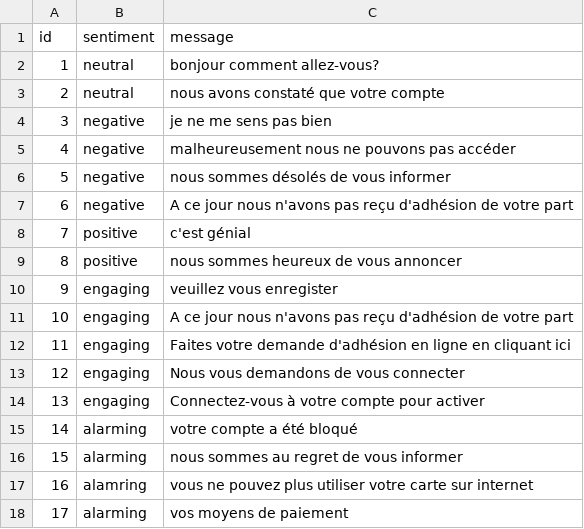
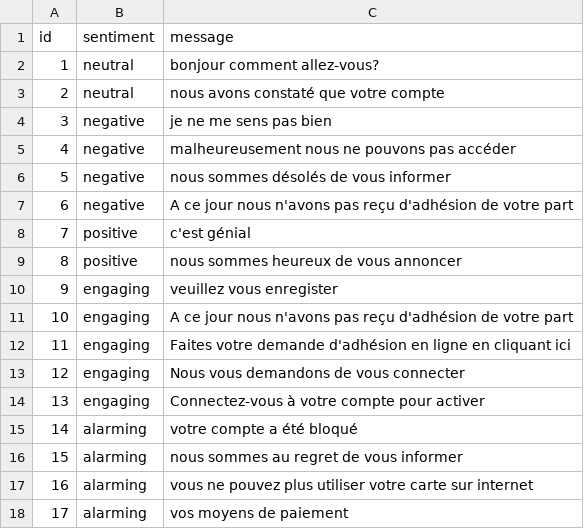
Before and after one commit to WorkShop-EPSI-2021/script, a CSV file: dataset_feeling.csv, drawn as a sheet.

Commit message:
add feeling analysis

```diff
--- a/dataset_feeling.csv
+++ b/dataset_feeling.csv
@@ -16,3 +16,3 @@ id,sentiment,message
 15,alarming,nous sommes au regret de vous informer
-16,alamring,vous ne pouvez plus utiliser votre carte sur internet
+16,alarming,vous ne pouvez plus utiliser votre carte sur internet
 17,alarming,vos moyens de paiement
```
Also changed, not shown: 1 other file.
